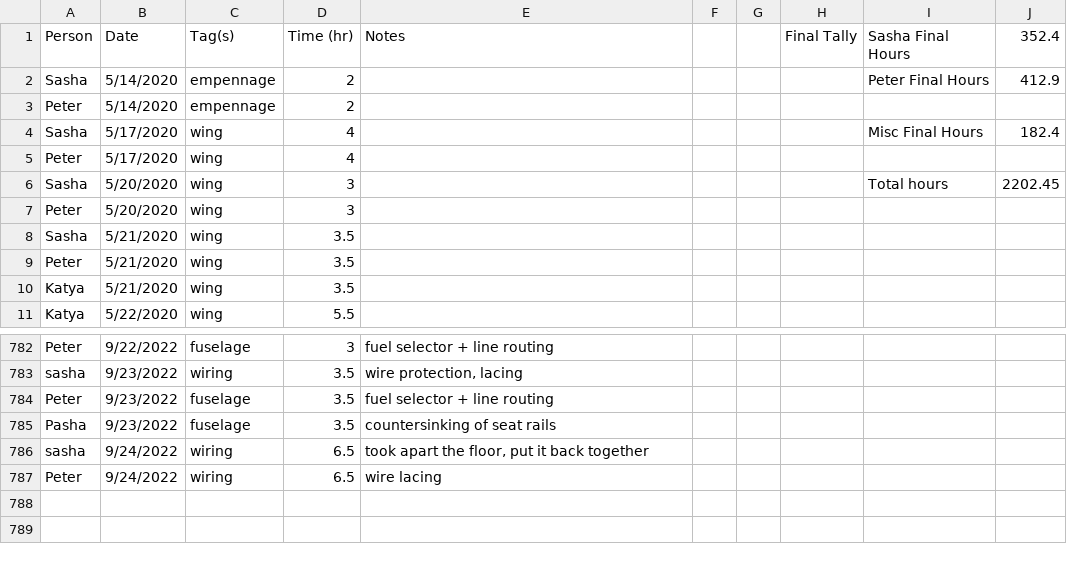
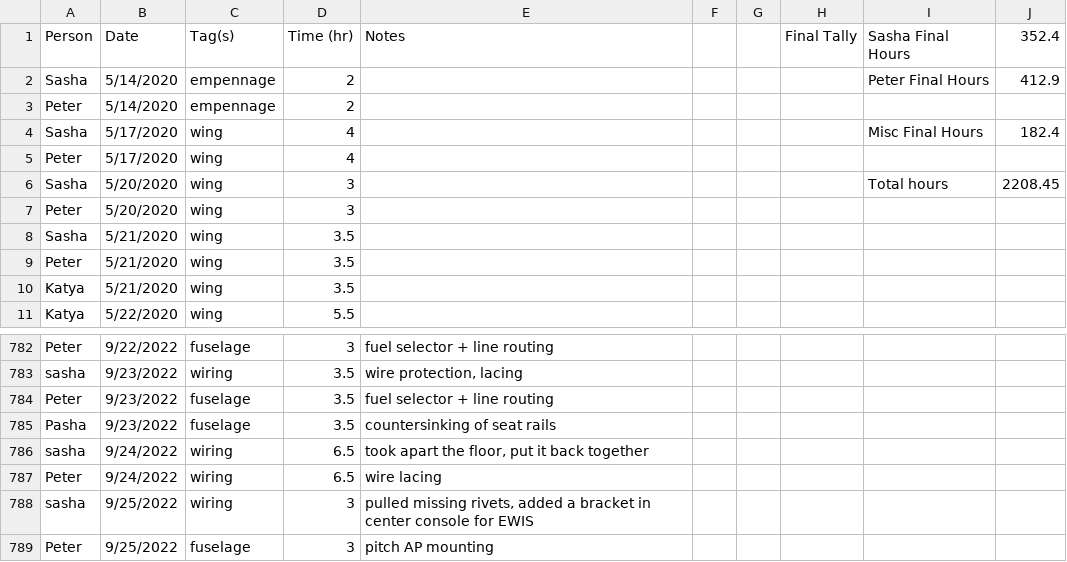
Before and after one commit to pzhokhov/pzhokhov.github.io, a CSV file: data/hours.csv, drawn as a sheet; only a part is shown, gaps mark what is left out.

```diff
--- a/data/hours.csv
+++ b/data/hours.csv
@@ -5,3 +5,3 @@ Sasha,5/17/2020,wing,4,,,,,Misc Final Hours,182.4
 Peter,5/17/2020,wing,4,,,,,,
-Sasha,5/20/2020,wing,3,,,,,Total hours,2202.45
+Sasha,5/20/2020,wing,3,,,,,Total hours,2208.45
 Peter,5/20/2020,wing,3,,,,,,
@@ -788 +788,3 @@ sasha,9/24/2022,wiring,6.5,"took apart the floor, put it back together",,,,,
 Peter ,9/24/2022,wiring,6.5,wire lacing,,,,,
+sasha,9/25/2022,wiring,3,"pulled missing rivets, added a bracket in center console for EWIS",,,,,
+Peter,9/25/2022,fuselage ,3,pitch AP mounting,,,,,
```
Also changed, not shown: 1 other file.
